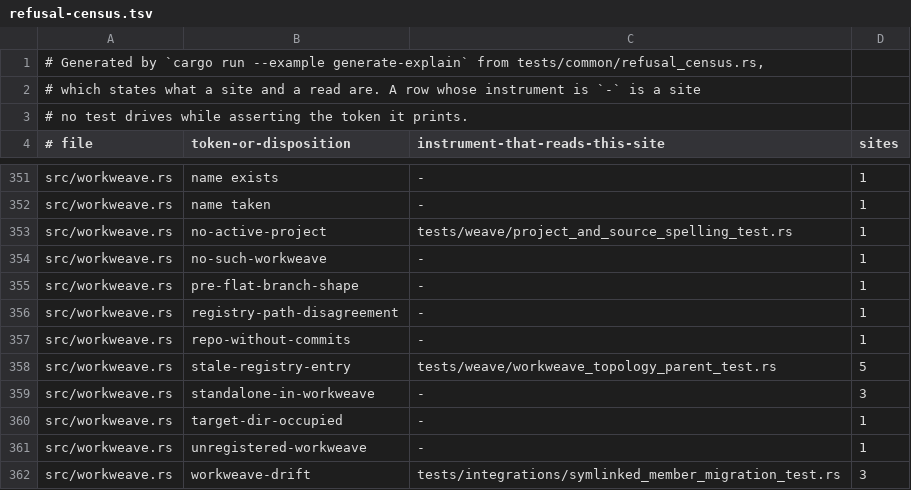
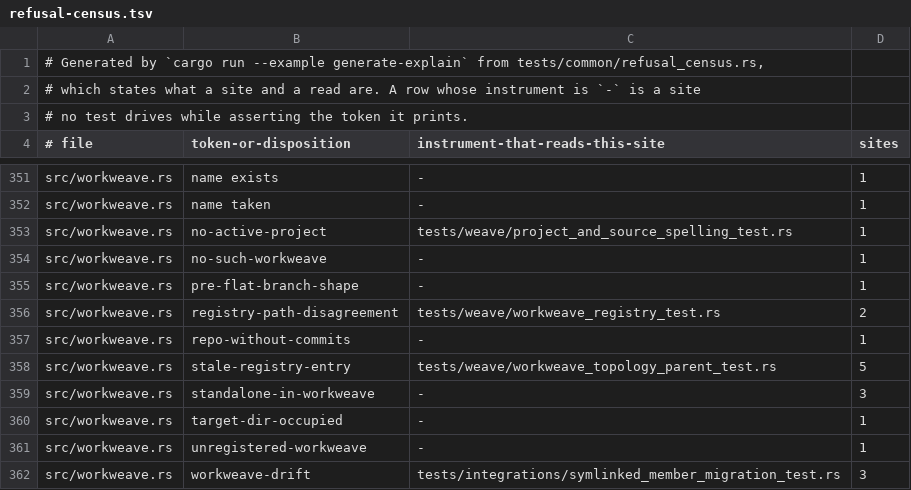
Before and after one commit to cwalv/repoweave, a TSV file: docs/internals/refusal-census.tsv, drawn as a sheet; only a part is shown, gaps mark what is left out.

```diff
--- a/docs/internals/refusal-census.tsv
+++ b/docs/internals/refusal-census.tsv
@@ -355,3 +355,3 @@ src/workweave.rs	no-such-workweave	-	1
 src/workweave.rs	pre-flat-branch-shape	-	1
-src/workweave.rs	registry-path-disagreement	-	1
+src/workweave.rs	registry-path-disagreement	tests/weave/workweave_registry_test.rs	2
 src/workweave.rs	repo-without-commits	-	1
```
Also changed, not shown: 11 other files.
